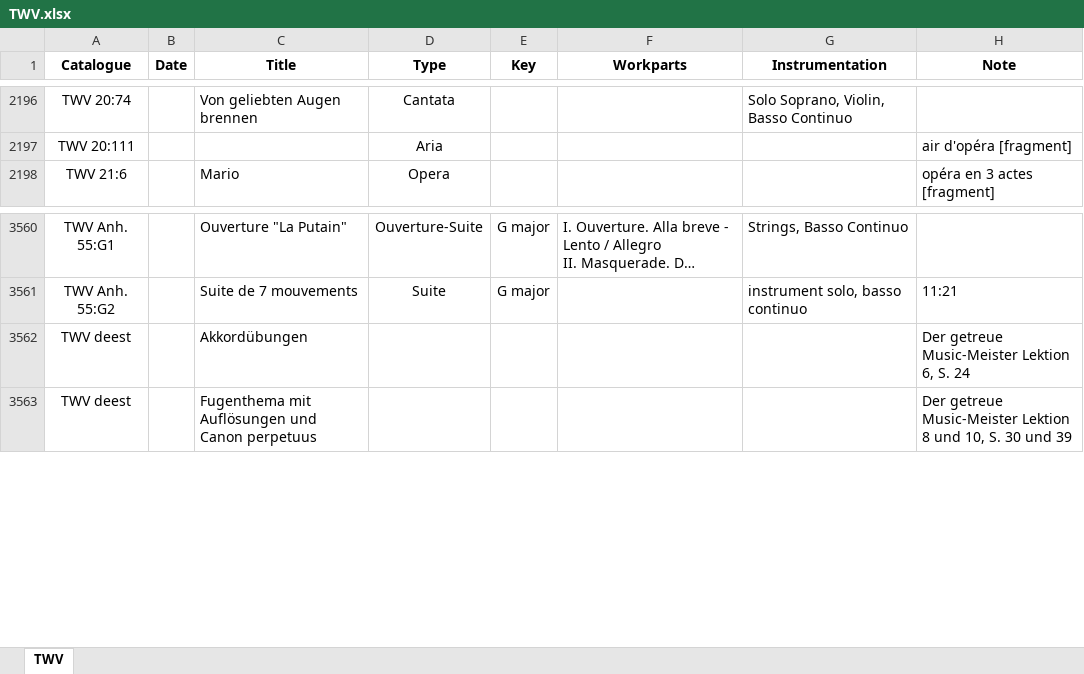
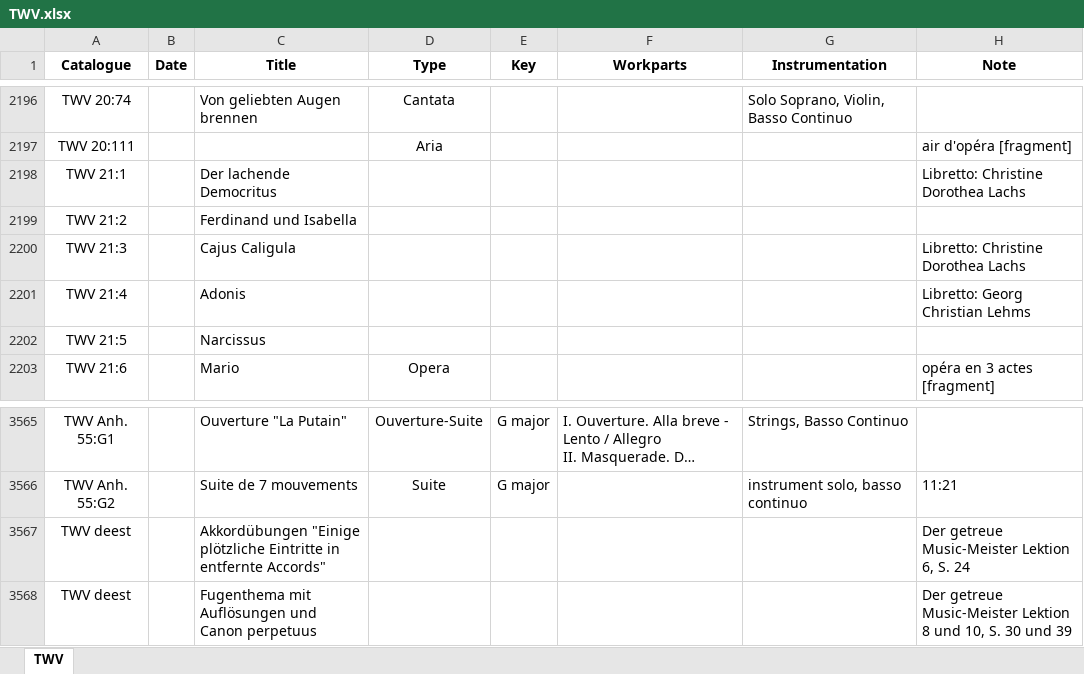
Before and after one commit to KenParker-CN/konzert-public-data, an Excel workbook: xlsx/TWV.xlsx, sheet TWV, drawn as a sheet; only a part is shown, gaps mark what is left out; long unchanged cells end in …; values as stored, in another font and other column widths than the file's, no borders; addresses are those after the commit; the diff names each change by its address in the sheet, - before the commit and + after, or states it on an @@ line.

Commit message:
data: update TWV

```diff
--- a/xlsx/TWV.xlsx (sheet TWV)
+++ b/xlsx/TWV.xlsx (sheet TWV)
+row 2198: TWV 21:1 |  | Der lachende Democritus |  |  |  |  | Libretto: Christine Dorothea Lachs
+row 2199: TWV 21:2 |  | Ferdinand und Isabella
+row 2200: TWV 21:3 |  | Cajus Caligula |  |  |  |  | Libretto: Christine Dorothea Lachs
+row 2201: TWV 21:4 |  | Adonis |  |  |  |  | Libretto: Georg Christian Lehms
+row 2202: TWV 21:5 |  | Narcissus
-C3567 (Title): Akkordübungen
+C3567 (Title): Akkordübungen "Einige plötzliche Eintritte in entfernte Accords"
```
Also changed, not shown: 1 other file.
